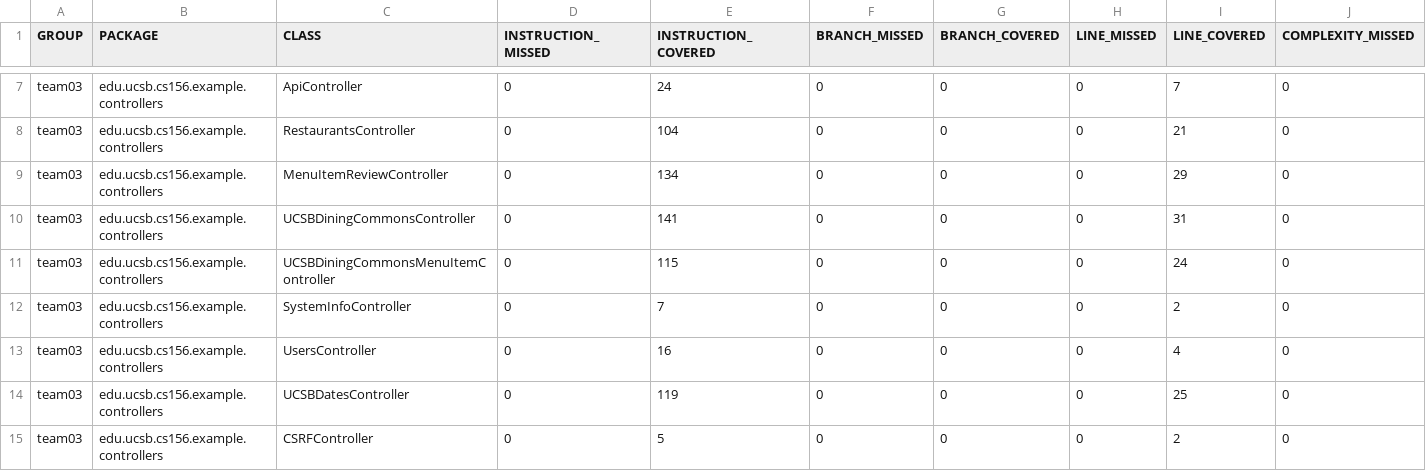
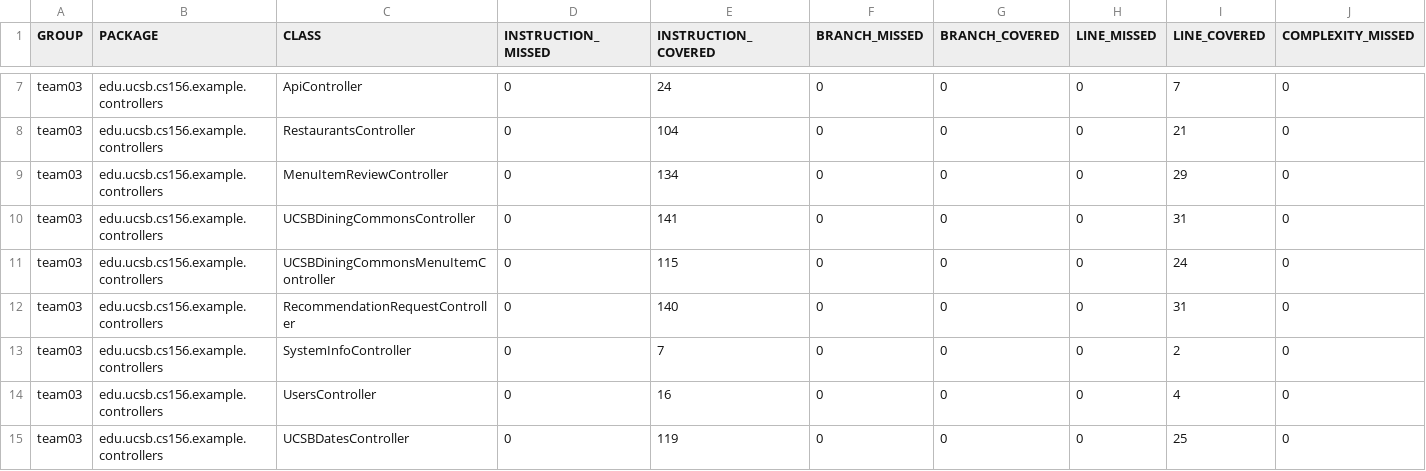
Before and after one commit to ucsb-cs156-s24/team03-s24-4pm-2, a CSV file: jacoco/jacoco.csv, drawn as a sheet; only a part is shown, gaps mark what is left out; the shorter side is filled out with more unchanged rows; rows hold the shown columns only; the diff names each change by its address in the sheet, - before the commit and + after, or states it on an @@ line.

Commit message:
Deploying to gh-pages from @ ucsb-cs156-s24/team03-s24-4pm-2@757eb9e721fe77bf8d6b188800ac2bd2bb29647c 🚀

```diff
--- a/jacoco/jacoco.csv
+++ b/jacoco/jacoco.csv
+row 12: team03 | edu.ucsb.cs156.example.controllers | RecommendationRequestController | 0 | 140 | 0 | 0 | 0 | 31 | 0
```
Also changed, not shown: 7 other files.
